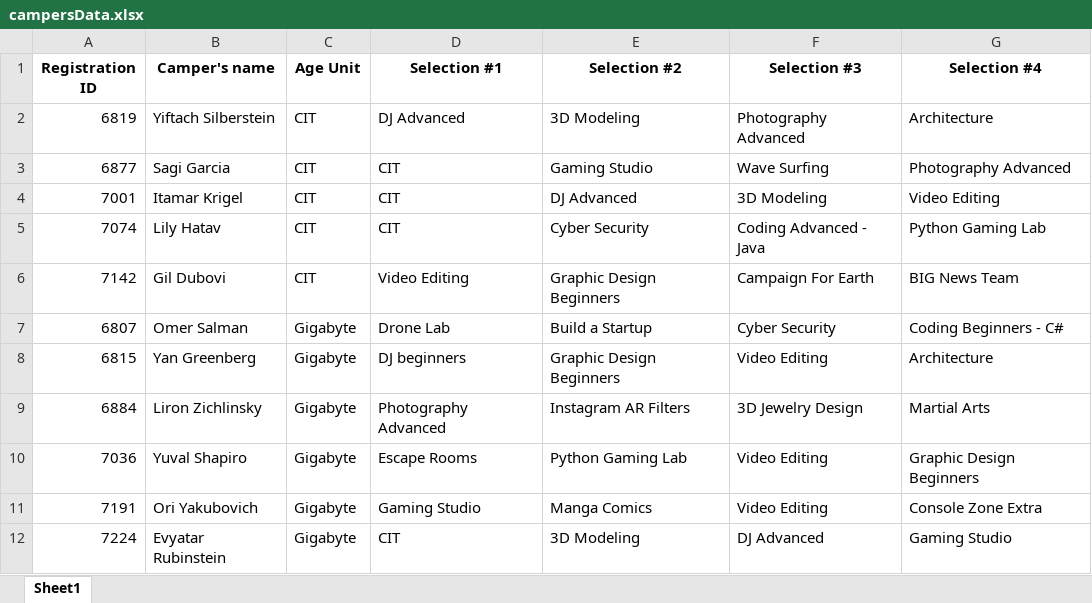
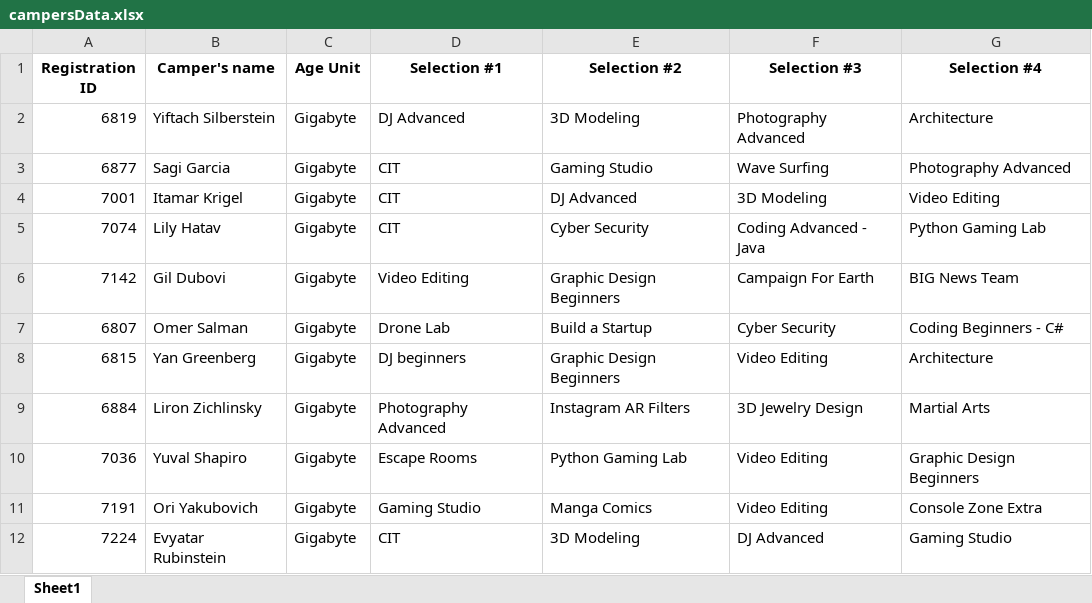
Before and after one commit to shiradahan/AIFinalProject, an Excel workbook: campersData.xlsx, sheet Sheet1, drawn as a sheet; only a part is shown; values as stored, in another font and other column widths than the file's, no borders; the diff names each change by its address in the sheet, - before the commit and + after, or states it on an @@ line.

```diff
--- a/campersData.xlsx (sheet Sheet1)
+++ b/campersData.xlsx (sheet Sheet1)
-C2:C6 (Age Unit): CIT
+C2:C6 (Age Unit): Gigabyte
```
Also changed, not shown: 6 other files.
